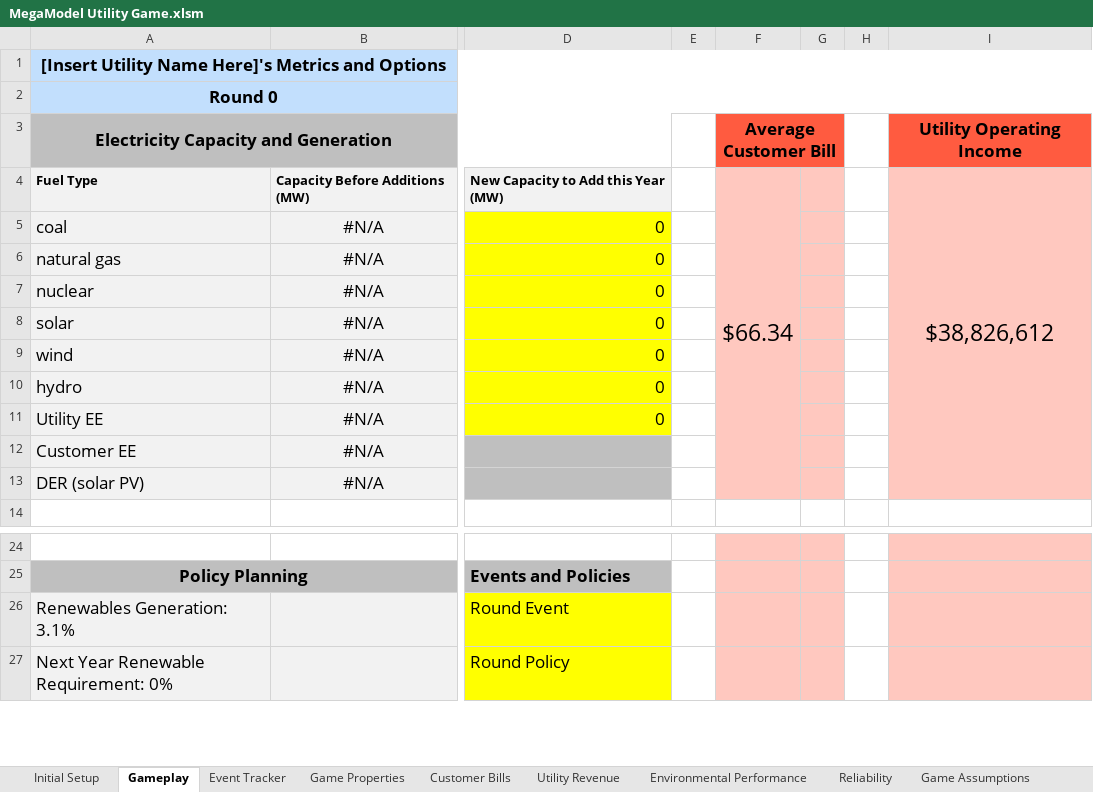
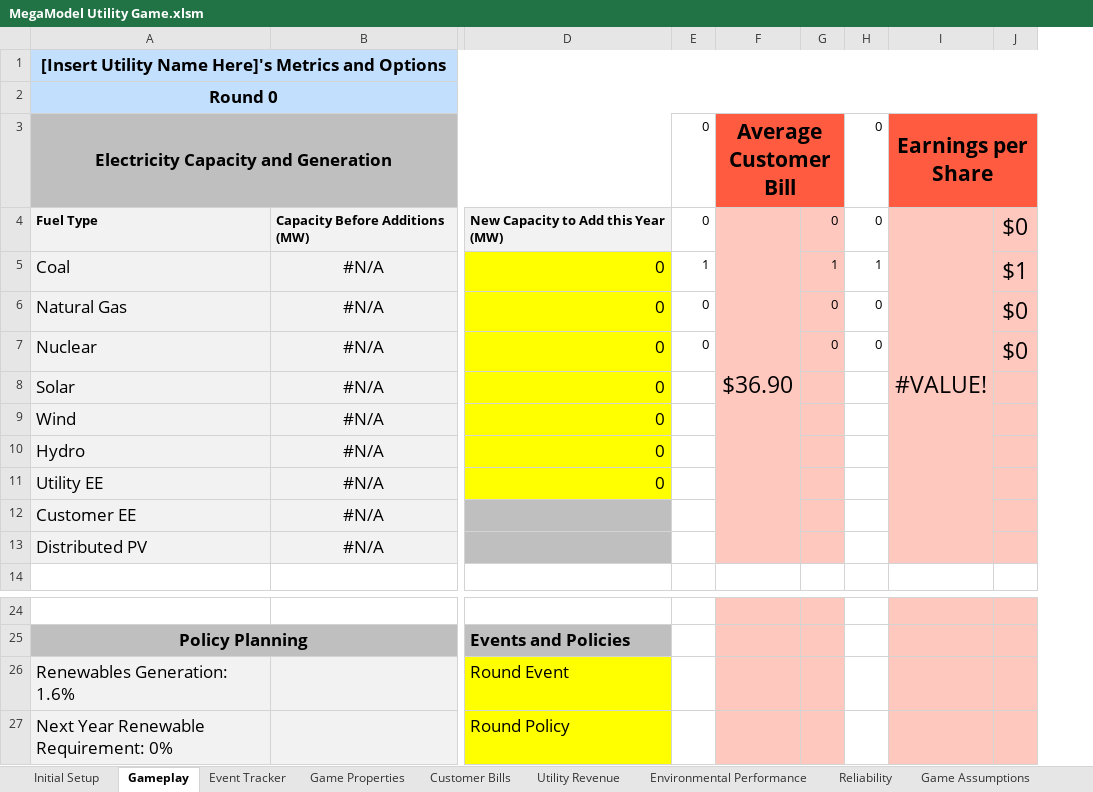
Before and after one commit to robbieorvis/MegaModels, an Excel workbook: MegaModel Utility Game.xlsm, sheet Gameplay, drawn as a sheet; only a part is shown, gaps mark what is left out; values as stored, in another font and other column widths than the file's, no borders; charts and pictures and conditional formats not drawn; removed rows and columns are numbered as before the commit, all else as after; the diff names each change by its address in the sheet, - before the commit and + after, or states it on an @@ line.

```diff
--- a/MegaModel Utility Game.xlsm (sheet Gameplay)
+++ b/MegaModel Utility Game.xlsm (sheet Gameplay)
-column E, empty
-column F, rows 3-4: Average Customer Bill | $66.34
-column G, empty
-column H, empty
-column I, rows 3-4: Utility Operating Income | $38,826,612
+column E, rows 3-7: 0 | 0 | 1 | 0 | 0
+column F, rows 3-4: Average Customer Bill | $36.90
+column G, rows 4-7: 0 | 1 | 0 | 0
+column H, rows 3-7: 0 | 0 | 1 | 0 | 0
+column I, rows 3-4: Earnings per Share | #VALUE!
+column J, rows 4-7: $0 | $1 | $0 | $0
-A5: coal
+A5: Coal
-A6: natural gas
+A6: Natural Gas
-A7: nuclear
+A7: Nuclear
-A8: solar
+A8: Solar
-A9: wind
+A9: Wind
-A10: hydro
+A10: Hydro
-A13: DER (solar PV)
+A13: Distributed PV
-A26: Renewables Generation: 3.1%
+A26: Renewables Generation: 1.6%
```
Also changed, not shown: sheet Dispatch, sheet Resource Mix and Demand, sheet Reliability, sheet Utility Revenue, sheet Game Assumptions, sheet Customer Bills, 4 more sheets, other sheet tabs, formulas that keep their value, charts or pictures.
